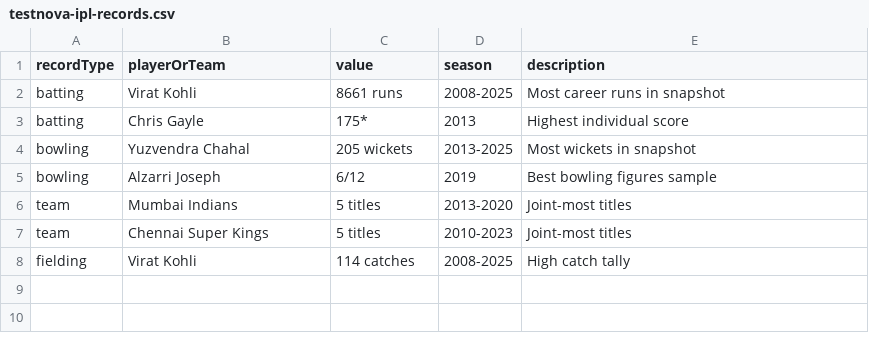
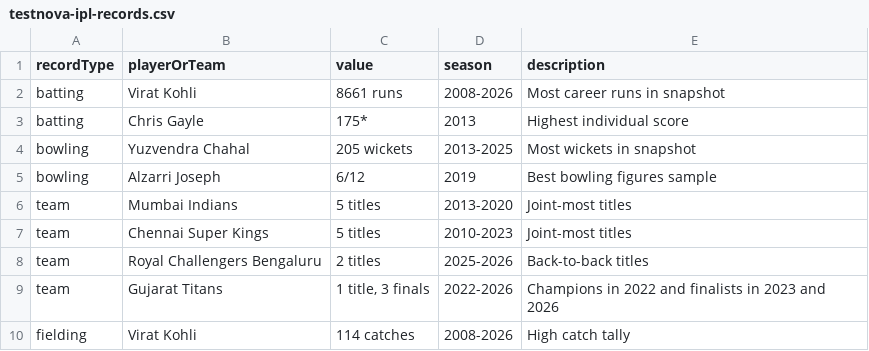
Before and after one commit to wazans/my-own-website, a CSV file: testnova-ipl-records.csv, drawn as a sheet.

Commit message:
Update IPL practice data through 2026 final

```diff
--- a/testnova-ipl-records.csv
+++ b/testnova-ipl-records.csv
@@ -1,3 +1,3 @@
 recordType,playerOrTeam,value,season,description
-batting,Virat Kohli,8661 runs,2008-2025,Most career runs in snapshot
+batting,Virat Kohli,8661 runs,2008-2026,Most career runs in snapshot
 batting,Chris Gayle,175*,2013,Highest individual score
@@ -7,2 +7,4 @@ team,Mumbai Indians,5 titles,2013-2020,Joint-most titles
 team,Chennai Super Kings,5 titles,2010-2023,Joint-most titles
-fielding,Virat Kohli,114 catches,2008-2025,High catch tally
+team,Royal Challengers Bengaluru,2 titles,2025-2026,Back-to-back titles
+team,Gujarat Titans,"1 title, 3 finals",2022-2026,Champions in 2022 and finalists in 2023 and 2026
+fielding,Virat Kohli,114 catches,2008-2026,High catch tally
```
Also changed, not shown: 8 other files.
